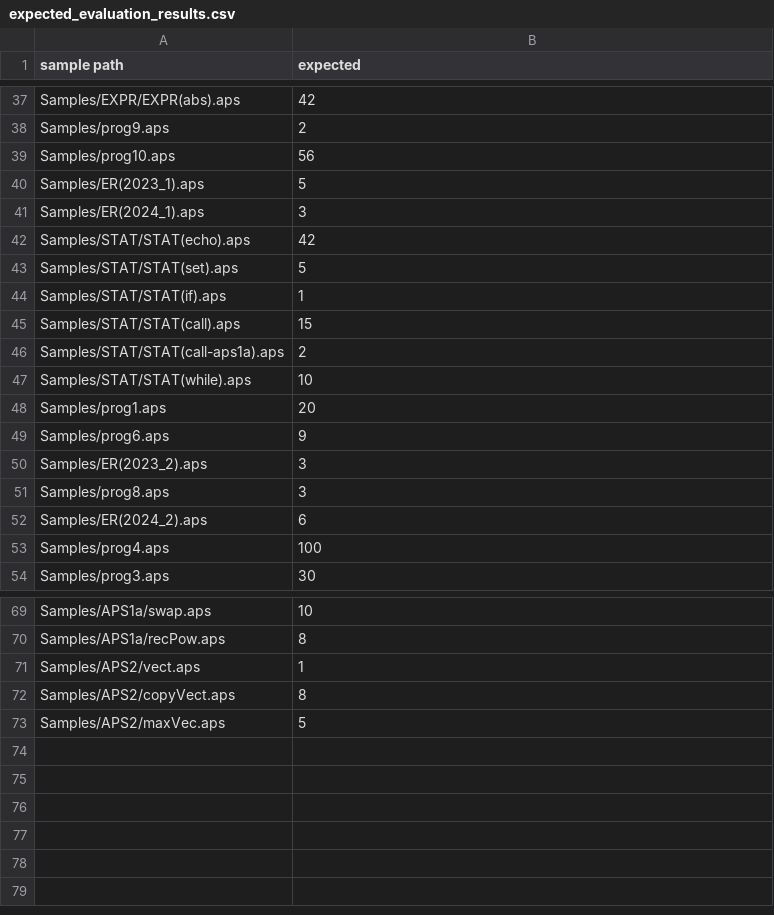
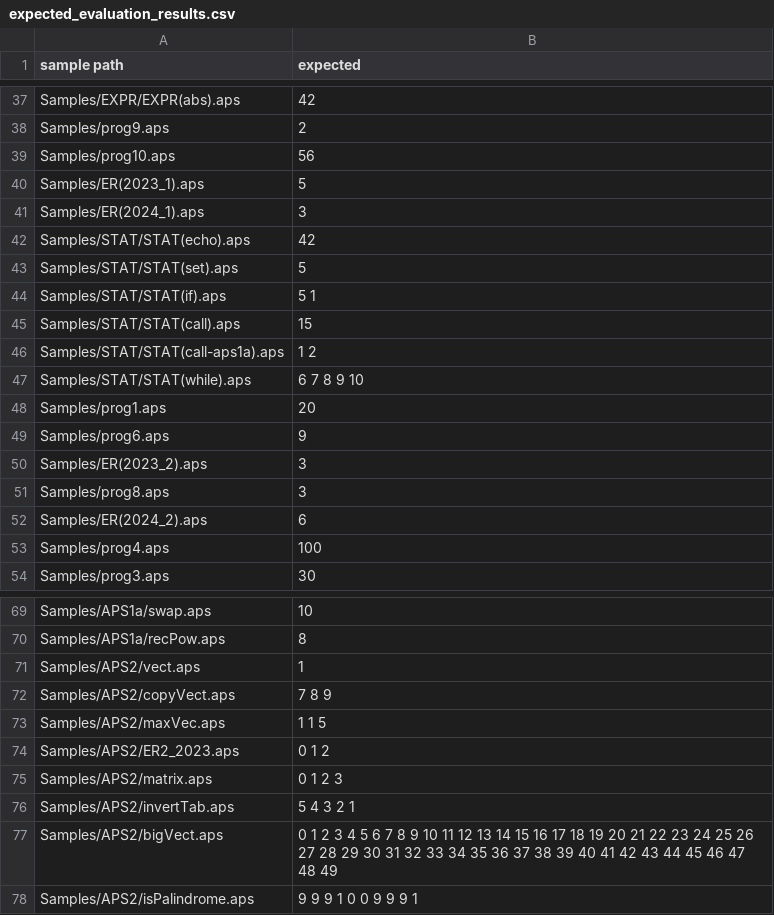
Before and after one commit to hichem-bouzourine/APS-Projet-Sorbonne, a CSV file: APS2/expected_evaluation_results.csv, drawn as a sheet; only a part is shown, gaps mark what is left out.

```diff
--- a/APS2/expected_evaluation_results.csv
+++ b/APS2/expected_evaluation_results.csv
@@ -43,6 +43,6 @@ Samples/STAT/STAT(echo).aps, 42
 Samples/STAT/STAT(set).aps, 5
-Samples/STAT/STAT(if).aps, 1
+Samples/STAT/STAT(if).aps,5 1
 Samples/STAT/STAT(call).aps, 15
-Samples/STAT/STAT(call-aps1a).aps, 2
-Samples/STAT/STAT(while).aps, 10
+Samples/STAT/STAT(call-aps1a).aps,1 2
+Samples/STAT/STAT(while).aps,6 7 8 9 10
 Samples/prog1.aps, 20
@@ -71,3 +71,8 @@ Samples/APS1a/recPow.aps, 8
 Samples/APS2/vect.aps, 1
-Samples/APS2/copyVect.aps, 8
-Samples/APS2/maxVec.aps, 5
+Samples/APS2/copyVect.aps,7 8 9
+Samples/APS2/maxVec.aps,1 1 5
+Samples/APS2/ER2_2023.aps,0 1 2
+Samples/APS2/matrix.aps,0 1 2 3
+Samples/APS2/invertTab.aps,5 4 3 2 1
+Samples/APS2/bigVect.aps,0 1 2 3 4 5 6 7 8 9 10 11 12 13 14 15 16 17 18 19 20 21 22 23 24 25 26 27 28 29 30 31 32 33 34 35 36 37 38 39 40 41 42 43 44 45 46 47 48 49
+Samples/APS2/isPalindrome.aps,9 9 9 1 0 0 9 9 9 1
```
Also changed, not shown: APS2/output_evaluation.csv, APS2/output_typage.csv, 13 other files.
